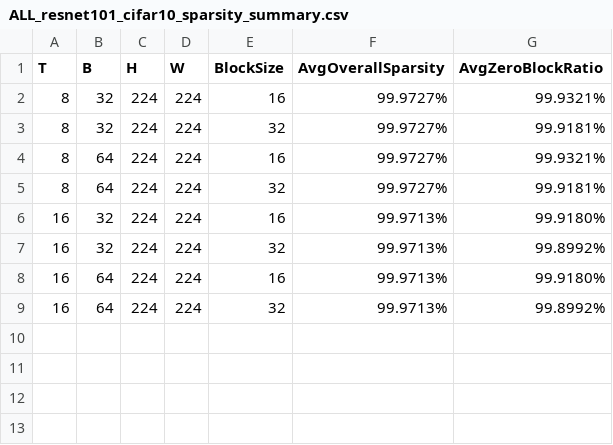
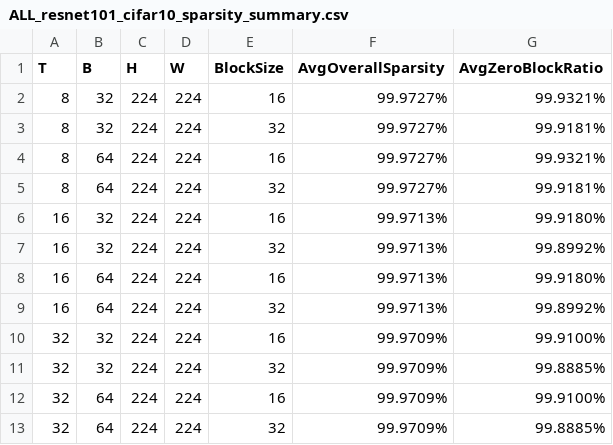
Before and after one commit to hpcyhr/SparseFlow, a CSV file: Diy/snn_resnet_34_50_101_cifar10_blocksize_fixed_zeroblock_ratio_analysis/ALL_resnet101_cifar10_sparsity_summary.csv, drawn as a sheet.

```diff
--- a/Diy/snn_resnet_34_50_101_cifar10_blocksize_fixed_zeroblock_ratio_analysis/ALL_resnet101_cifar10_sparsity_summary.csv
+++ b/Diy/snn_resnet_34_50_101_cifar10_blocksize_fixed_zeroblock_ratio_analysis/ALL_resnet101_cifar10_sparsity_summary.csv
@@ -9 +9,5 @@ T,B,H,W,BlockSize,AvgOverallSparsity,AvgZeroBlockRatio
 16,64,224,224,32,99.9713%,99.8992%
+32,32,224,224,16,99.9709%,99.9100%
+32,32,224,224,32,99.9709%,99.8885%
+32,64,224,224,16,99.9709%,99.9100%
+32,64,224,224,32,99.9709%,99.8885%
```
Also changed, not shown: Diy/snn_resnet_34_50_101_cifar10_blocksize_fixed_zeroblock_ratio_analysis/ALL_resnet50_cifar10_sparsity_summary.csv, 3 other files.
